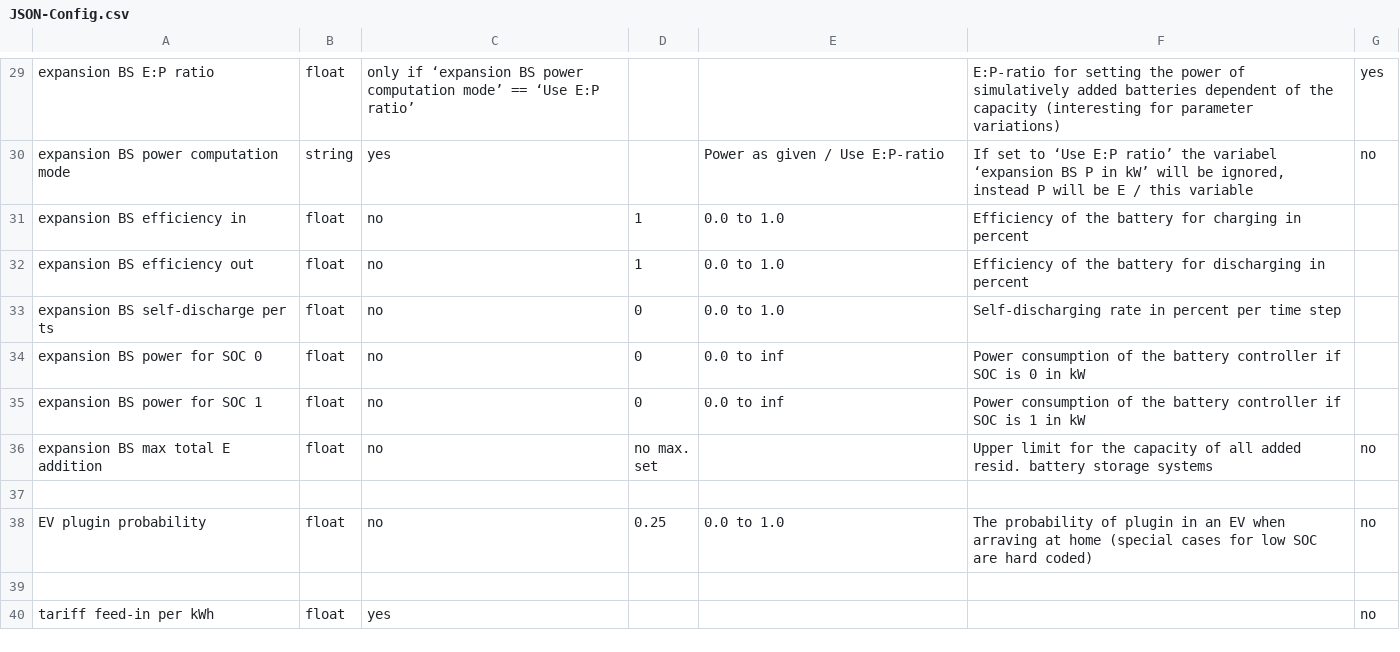
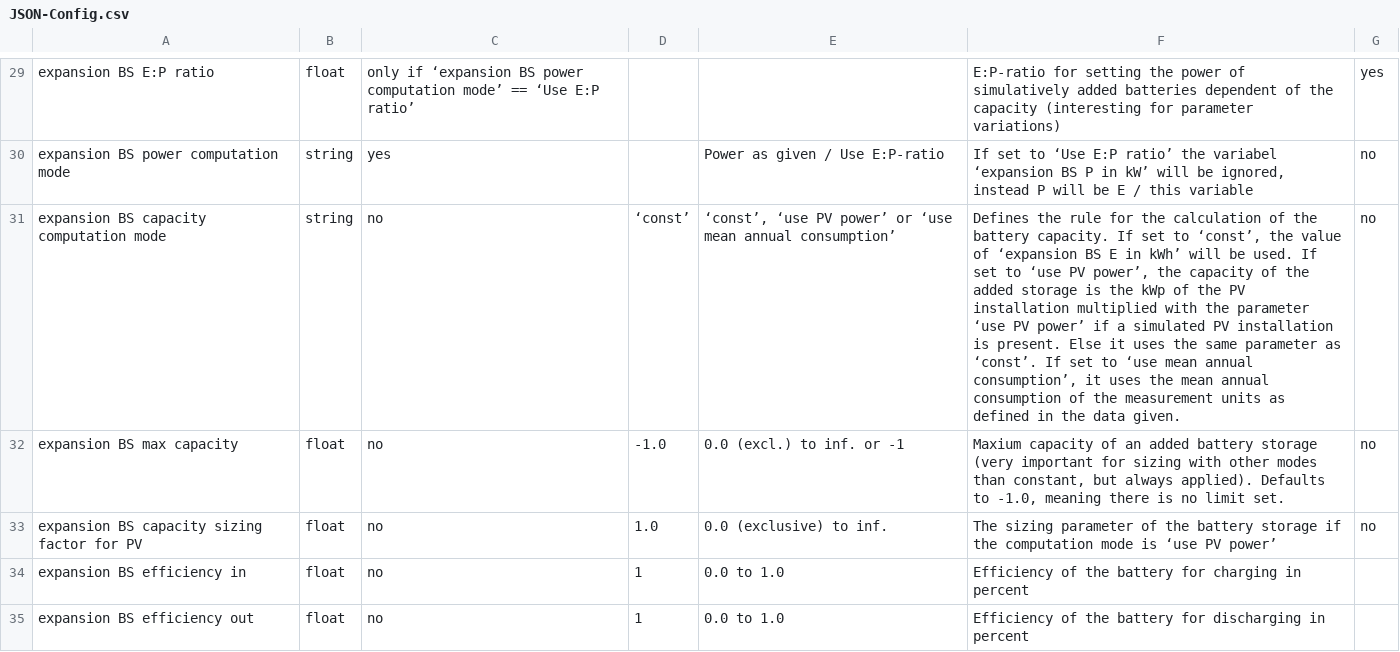
Before and after one commit to danielrenebayer/UrbanFireXDT, a CSV file: documentation/JSON-Config.csv, drawn as a sheet; only a part is shown, gaps mark what is left out; the shorter side is filled out with more unchanged rows; the diff names each change by its address in the sheet, - before the commit and + after, or states it on an @@ line.

Commit message:
Documentation checked in to last commit

```diff
--- a/documentation/JSON-Config.csv
+++ b/documentation/JSON-Config.csv
+row 31: expansion BS capacity computation mode | string | no | ‘const’ | ‘const’, ‘use PV power’ or ‘use mean annual consumption’ | Defines the rule for the calculation of the battery capacity. If set to ‘const’, the value of ‘expansion BS E in kWh’ will be used. If set to ‘use PV power’, the capacity of the added storage is the kWp of the PV installation multiplied with the parameter ‘use PV power’ if a simulated PV installation is present. Else it uses the same parameter as ‘const’. If set to ‘use mean annual consumption’, it uses the mean annual consumption of the measurement units as defined in the data given. | no
+row 32: expansion BS max capacity | float | no | -1.0 | 0.0 (excl.) to inf. or -1 | Maxium capacity of an added battery storage (very important for sizing with other modes than constant, but always applied). Defaults to -1.0, meaning there is no limit set. | no
+row 33: expansion BS capacity sizing factor for PV | float | no | 1.0 | 0.0 (exclusive) to inf. | The sizing parameter of the battery storage if the computation mode is ‘use PV power’ | no
```
